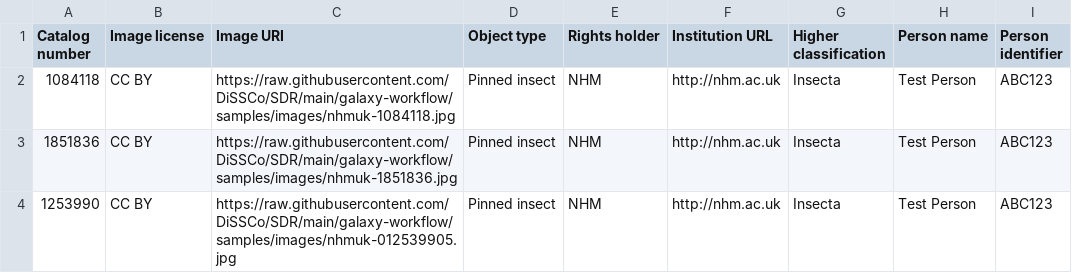
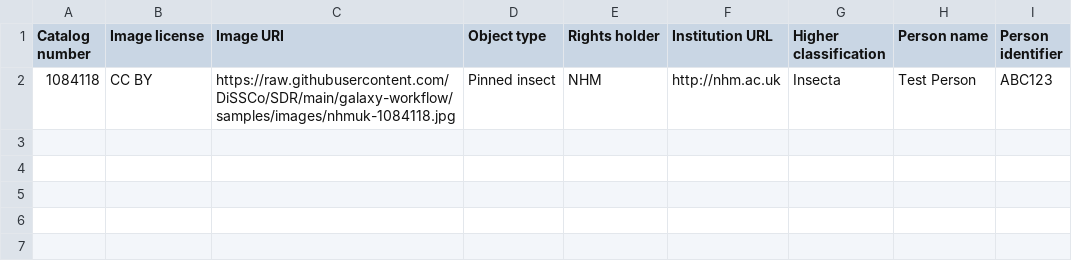
Before and after one commit to DiSSCo/SDR, a CSV file: galaxy-workflow/samples/multiple.csv, drawn as a sheet.

```diff
--- a/galaxy-workflow/samples/multiple.csv
+++ b/galaxy-workflow/samples/multiple.csv
@@ -2,3 +2 @@ Catalog number,Image license,Image URI,Object type,Rights holder,Institution URL
 1084118,CC BY,https://raw.githubusercontent.com/DiSSCo/SDR/main/galaxy-workflow/samples/images/nhmuk-1084118.jpg,Pinned insect,NHM,http://nhm.ac.uk,Insecta,Test Person,ABC123
-1851836,CC BY,https://raw.githubusercontent.com/DiSSCo/SDR/main/galaxy-workflow/samples/images/nhmuk-1851836.jpg,Pinned insect,NHM,http://nhm.ac.uk,Insecta,Test Person,ABC123
-1253990,CC BY,https://raw.githubusercontent.com/DiSSCo/SDR/main/galaxy-workflow/samples/images/nhmuk-012539905.jpg,Pinned insect,NHM,http://nhm.ac.uk,Insecta,Test Person,ABC123
```
Also changed, not shown: 1 other file.
